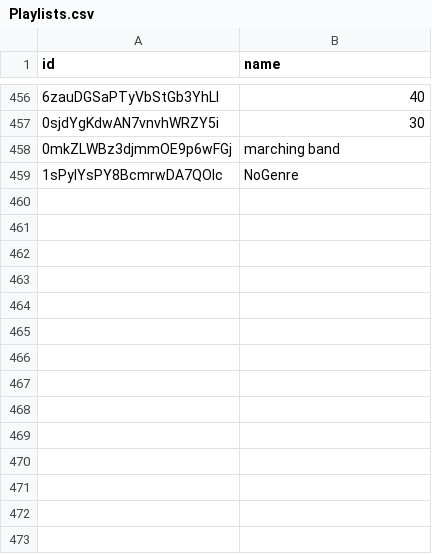
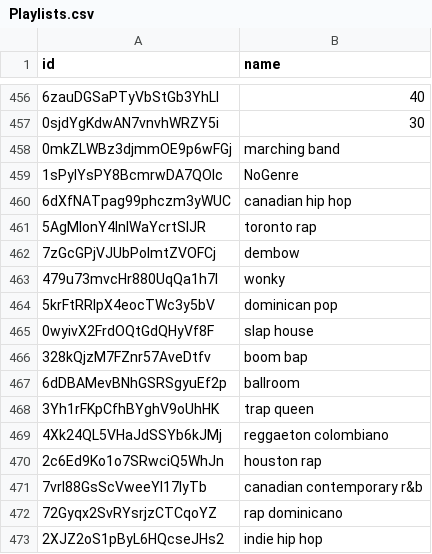
Before and after one commit to Gonzi14/SpotifyGenre, a CSV file: Playlists.csv, drawn as a sheet; only a part is shown, gaps mark what is left out.

```diff
--- a/Playlists.csv
+++ b/Playlists.csv
@@ -459 +459,15 @@ id,name
 1sPyIYsPY8BcmrwDA7QOlc,NoGenre
+6dXfNATpag99phczm3yWUC,canadian hip hop
+5AgMIonY4lnIWaYcrtSlJR,toronto rap
+7zGcGPjVJUbPolmtZVOFCj,dembow
+479u73mvcHr880UqQa1h7I,wonky
+5krFtRRIpX4eocTWc3y5bV,dominican pop
+0wyivX2FrdOQtGdQHyVf8F,slap house
+328kQjzM7FZnr57AveDtfv,boom bap
+6dDBAMevBNhGSRSgyuEf2p,ballroom
+3Yh1rFKpCfhBYghV9oUhHK,trap queen
+4Xk24QL5VHaJdSSYb6kJMj,reggaeton colombiano
+2c6Ed9Ko1o7SRwciQ5WhJn,houston rap
+7vrI88GsScVweeYI17lyTb,canadian contemporary r&b
+72Gyqx2SvRYsrjzCTCqoYZ,rap dominicano
+2XJZ2oS1pByL6HQcseJHs2,indie hip hop
```
Also changed, not shown: Eras.csv, Genres.csv, 10 other files.
